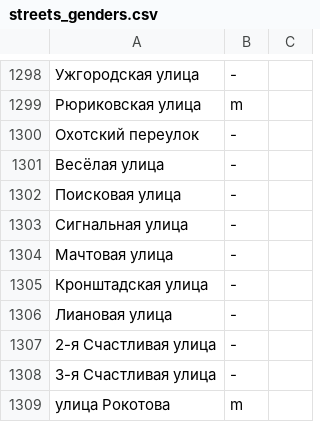
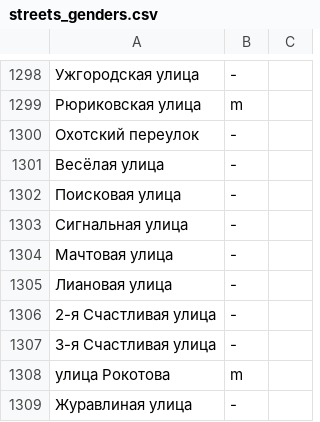
Before and after one commit to skirienko/vvmap, a CSV file: streets_genders.csv, drawn as a sheet; only a part is shown, gaps mark what is left out; the shorter side is filled out with more unchanged rows; the diff names each change by its address in the sheet, - before the commit and + after, or states it on an @@ line.

```diff
--- a/streets_genders.csv
+++ b/streets_genders.csv
-row 1305: Кронштадская улица | -
```
Also changed, not shown: streets_types.csv, streets_years.csv, 3 other files.
